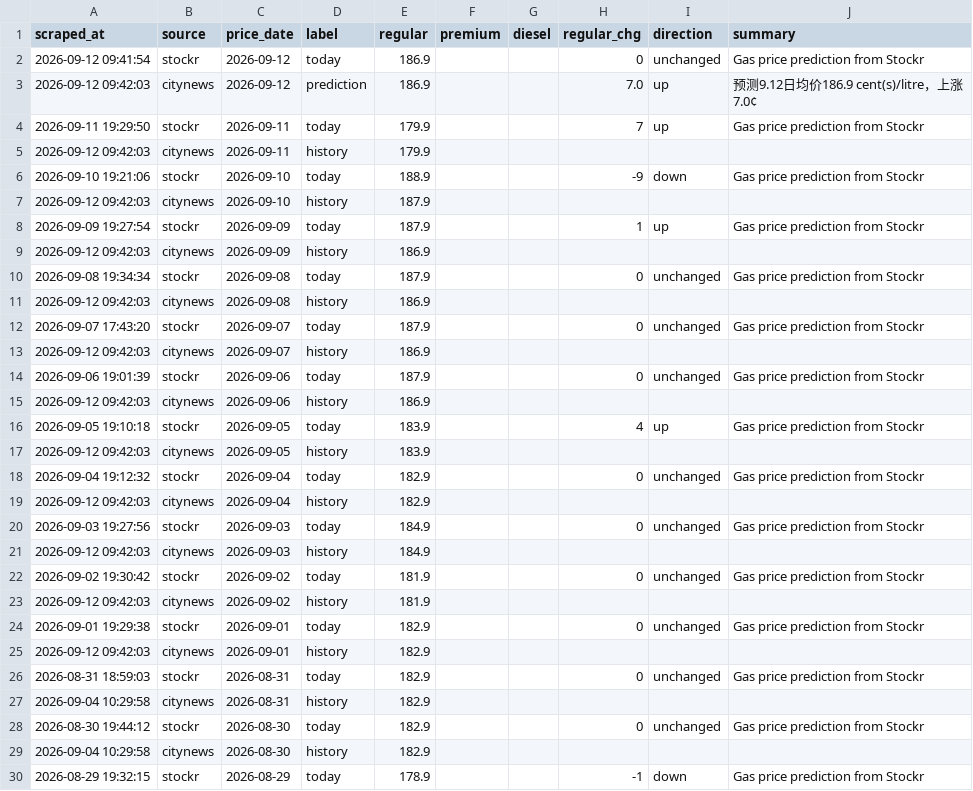
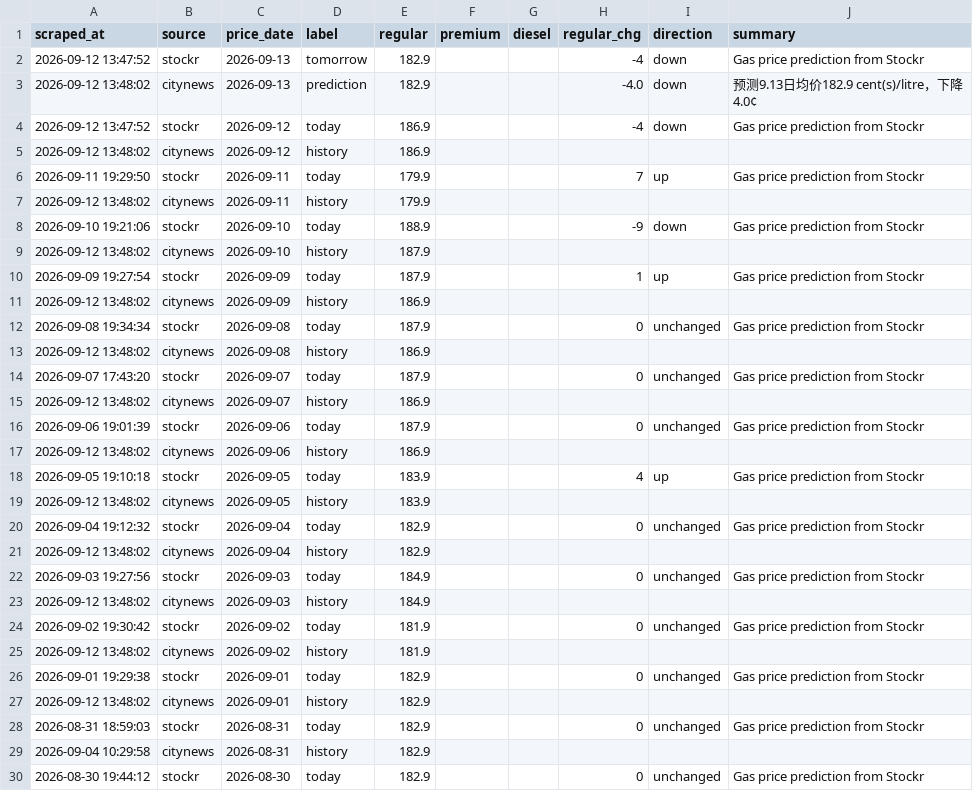
Before and after one commit to alecaloha/gaswise, a CSV file: gas_prices.csv, drawn as a sheet; only a part is shown; the shorter side is filled out with more unchanged rows.

```diff
--- a/gas_prices.csv
+++ b/gas_prices.csv
@@ -1,26 +1,28 @@
 scraped_at,source,price_date,label,regular,premium,diesel,regular_chg,direction,summary
-2026-09-12 09:41:54,stockr,2026-09-12,today,186.9,,,0,unchanged,Gas price prediction from Stockr
-2026-09-12 09:42:03,citynews,2026-09-12,prediction,186.9,,,7.0,up,预测9.12日均价186.9 cent(s)/litre，上涨7.0¢
+2026-09-12 13:47:52,stockr,2026-09-13,tomorrow,182.9,,,-4,down,Gas price prediction from Stockr
+2026-09-12 13:48:02,citynews,2026-09-13,prediction,182.9,,,-4.0,down,预测9.13日均价182.9 cent(s)/litre，下降4.0¢
+2026-09-12 13:47:52,stockr,2026-09-12,today,186.9,,,-4,down,Gas price prediction from Stockr
+2026-09-12 13:48:02,citynews,2026-09-12,history,186.9,,,,,
 2026-09-11 19:29:50,stockr,2026-09-11,today,179.9,,,7,up,Gas price prediction from Stockr
-2026-09-12 09:42:03,citynews,2026-09-11,history,179.9,,,,,
+2026-09-12 13:48:02,citynews,2026-09-11,history,179.9,,,,,
 2026-09-10 19:21:06,stockr,2026-09-10,today,188.9,,,-9,down,Gas price prediction from Stockr
-2026-09-12 09:42:03,citynews,2026-09-10,history,187.9,,,,,
+2026-09-12 13:48:02,citynews,2026-09-10,history,187.9,,,,,
 2026-09-09 19:27:54,stockr,2026-09-09,today,187.9,,,1,up,Gas price prediction from Stockr
-2026-09-12 09:42:03,citynews,2026-09-09,history,186.9,,,,,
+2026-09-12 13:48:02,citynews,2026-09-09,history,186.9,,,,,
 2026-09-08 19:34:34,stockr,2026-09-08,today,187.9,,,0,unchanged,Gas price prediction from Stockr
-2026-09-12 09:42:03,citynews,2026-09-08,history,186.9,,,,,
+2026-09-12 13:48:02,citynews,2026-09-08,history,186.9,,,,,
 2026-09-07 17:43:20,stockr,2026-09-07,today,187.9,,,0,unchanged,Gas price prediction from Stockr
-2026-09-12 09:42:03,citynews,2026-09-07,history,186.9,,,,,
+2026-09-12 13:48:02,citynews,2026-09-07,history,186.9,,,,,
 2026-09-06 19:01:39,stockr,2026-09-06,today,187.9,,,0,unchanged,Gas price prediction from Stockr
-2026-09-12 09:42:03,citynews,2026-09-06,history,186.9,,,,,
+2026-09-12 13:48:02,citynews,2026-09-06,history,186.9,,,,,
 2026-09-05 19:10:18,stockr,2026-09-05,today,183.9,,,4,up,Gas price prediction from Stockr
-2026-09-12 09:42:03,citynews,2026-09-05,history,183.9,,,,,
+2026-09-12 13:48:02,citynews,2026-09-05,history,183.9,,,,,
 2026-09-04 19:12:32,stockr,2026-09-04,today,182.9,,,0,unchanged,Gas price prediction from Stockr
-2026-09-12 09:42:03,citynews,2026-09-04,history,182.9,,,,,
+2026-09-12 13:48:02,citynews,2026-09-04,history,182.9,,,,,
 2026-09-03 19:27:56,stockr,2026-09-03,today,184.9,,,0,unchanged,Gas price prediction from Stockr
-2026-09-12 09:42:03,citynews,2026-09-03,history,184.9,,,,,
+2026-09-12 13:48:02,citynews,2026-09-03,history,184.9,,,,,
 2026-09-02 19:30:42,stockr,2026-09-02,today,181.9,,,0,unchanged,Gas price prediction from Stockr
-2026-09-12 09:42:03,citynews,2026-09-02,history,181.9,,,,,
+2026-09-12 13:48:02,citynews,2026-09-02,history,181.9,,,,,
 2026-09-01 19:29:38,stockr,2026-09-01,today,182.9,,,0,unchanged,Gas price prediction from Stockr
-2026-09-12 09:42:03,citynews,2026-09-01,history,182.9,,,,,
+2026-09-12 13:48:02,citynews,2026-09-01,history,182.9,,,,,
 2026-08-31 18:59:03,stockr,2026-08-31,today,182.9,,,0,unchanged,Gas price prediction from Stockr
```
Also changed, not shown: 1 other file.
